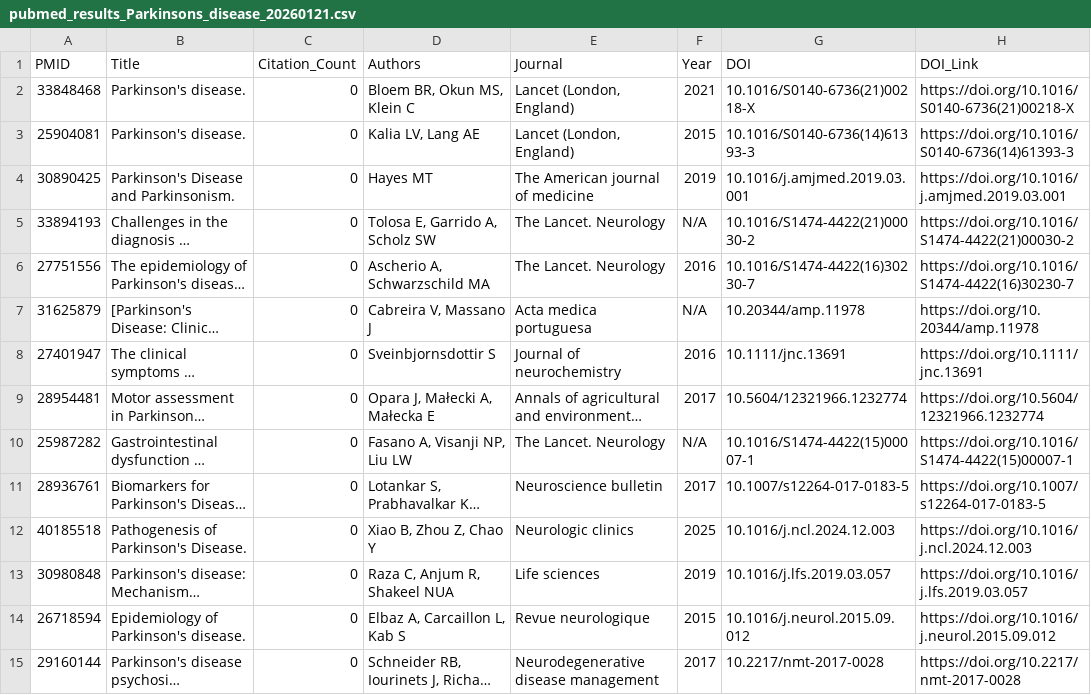
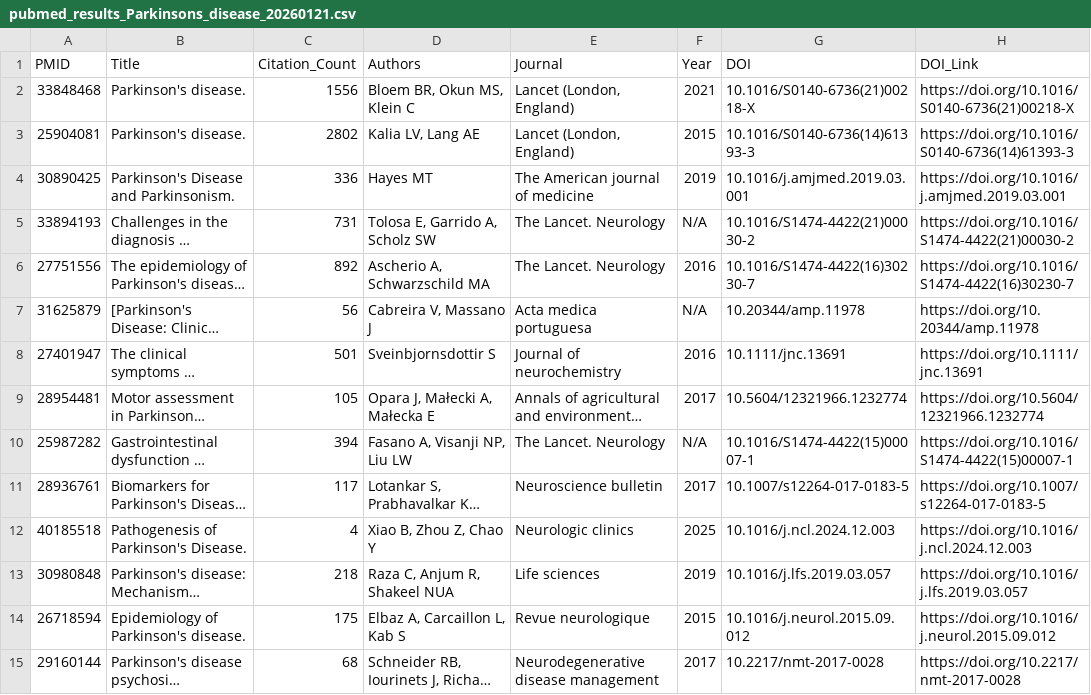
Before and after one commit to wusj-calico/-Retrieveasy, a CSV file: pubmed_downloads/pubmed_results_Parkinsons_disease_20260121.csv, drawn as a sheet; only a part is shown; long unchanged cells end in …; the diff covers the shown part only; the diff names each change by its address in the sheet, - before the commit and + after, or states it on an @@ line.

Commit message:
Add test search results for Alzheimer's and Parkinson's disease with citation counts

```diff
--- a/pubmed_downloads/pubmed_results_Parkinsons_disease_20260121.csv
+++ b/pubmed_downloads/pubmed_results_Parkinsons_disease_20260121.csv
-C2 (Citation_Count): 0
+C2 (Citation_Count): 1556
-C3 (Citation_Count): 0
+C3 (Citation_Count): 2802
-C4 (Citation_Count): 0
+C4 (Citation_Count): 336
-C5 (Citation_Count): 0
+C5 (Citation_Count): 731
-C6 (Citation_Count): 0
+C6 (Citation_Count): 892
-C7 (Citation_Count): 0
+C7 (Citation_Count): 56
-C8 (Citation_Count): 0
+C8 (Citation_Count): 501
-C9 (Citation_Count): 0
+C9 (Citation_Count): 105
-C10 (Citation_Count): 0
+C10 (Citation_Count): 394
-C11 (Citation_Count): 0
+C11 (Citation_Count): 117
-C12 (Citation_Count): 0
+C12 (Citation_Count): 4
-C13 (Citation_Count): 0
+C13 (Citation_Count): 218
-C14 (Citation_Count): 0
+C14 (Citation_Count): 175
-C15 (Citation_Count): 0
+C15 (Citation_Count): 68
```
Also changed, not shown: 34 edited cells elsewhere in this file, 3 other files.
